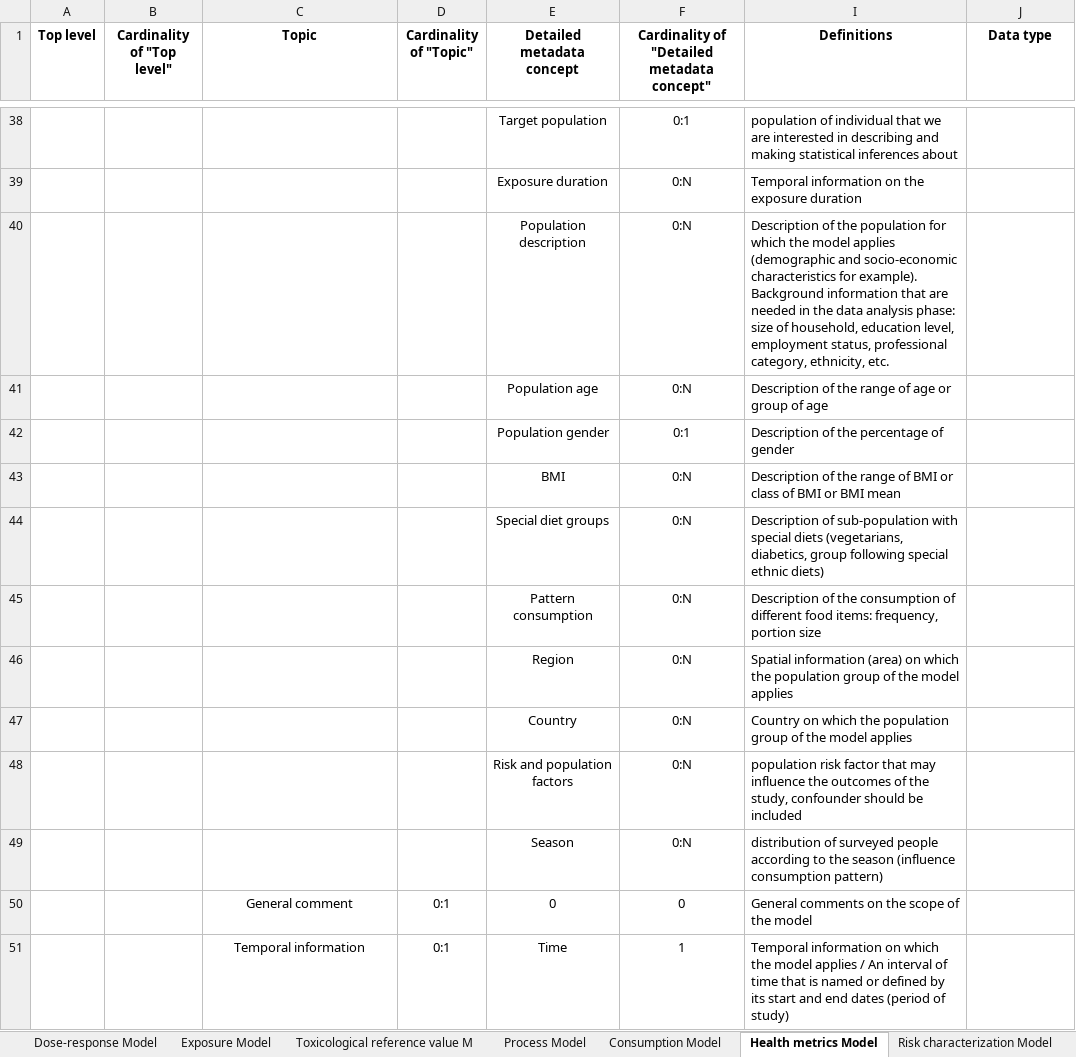
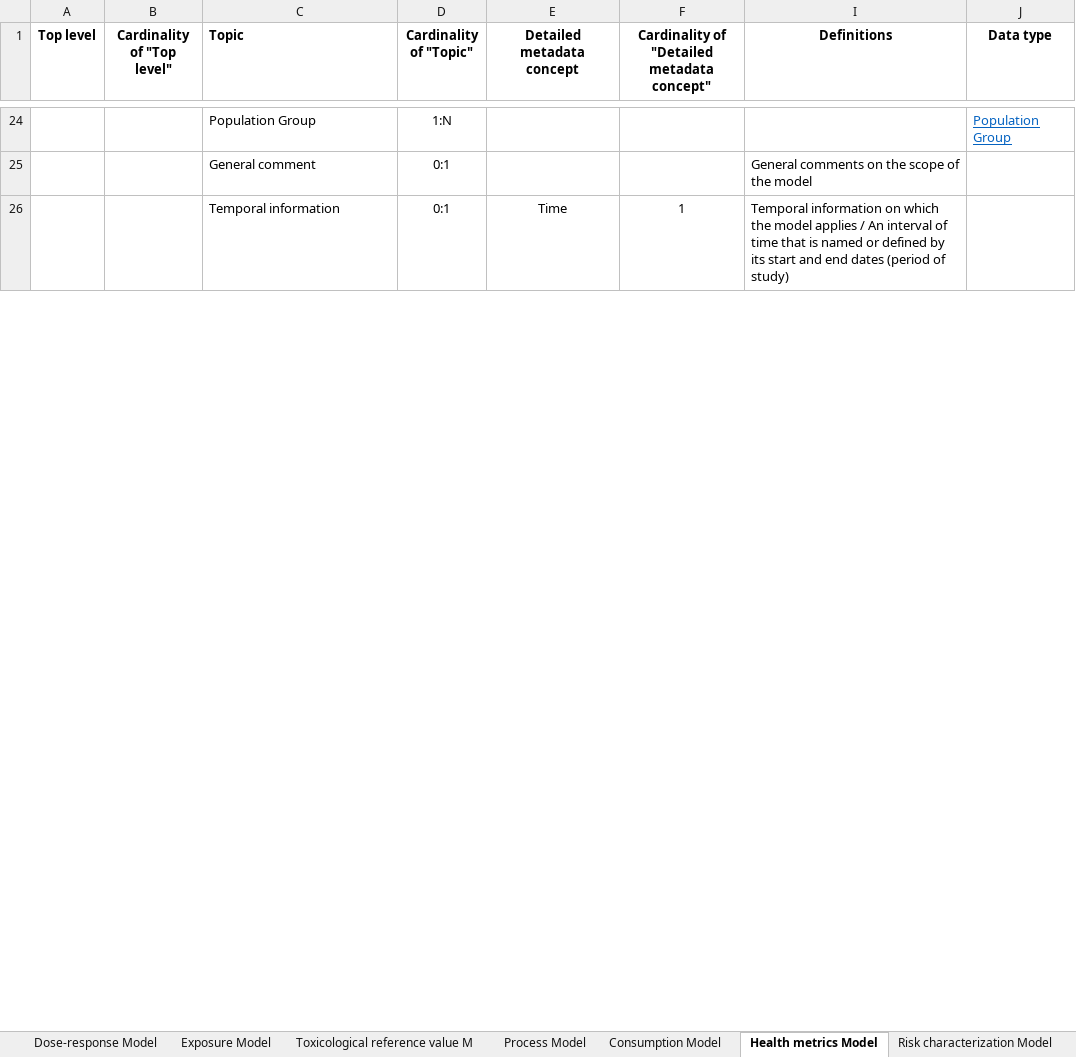
Before and after one commit to RakipInitiative/new_schemas, an Excel workbook: Metadata_ Master_Table_V1.0.xlsx, sheet Health metrics Model, drawn as a sheet; only a part is shown, gaps mark what is left out; values as stored, in another font and other column widths than the file's, no borders; removed rows and columns are numbered as before the commit, all else as after; the diff covers the shown part only; the diff names each change by its address in the sheet, - before the commit and + after, or states it on an @@ line.

Commit message:
Update Metadata_ Master_Table_V1.0.xlsx

```diff
--- a/Metadata_ Master_Table_V1.0.xlsx (sheet Health metrics Model)
+++ b/Metadata_ Master_Table_V1.0.xlsx (sheet Health metrics Model)
-C1 alignment: center
+C1 alignment: left
-row 38:  |  |  |  | Target population | 0:1 | population of individual that we are interested in describing and making statistical inferences about
-row 39:  |  |  |  | Exposure duration | 0:N | Temporal information on the exposure duration
-row 40:  |  |  |  | Population description | 0:N | Description of the population for which the model applies (demographic and socio-economic characteristics for example). Background information that are needed in the data analysis phase: size of household, education level, employment status, professional category, ethnicity, etc.
-row 41:  |  |  |  | Population age | 0:N | Description of the range of age or group of age
-row 42:  |  |  |  | Population gender | 0:1 | Description of the percentage of gender
-row 43:  |  |  |  | BMI | 0:N | Description of the range of BMI or class of BMI or BMI mean
-row 44:  |  |  |  | Special diet groups | 0:N | Description of sub-population with special diets (vegetarians, diabetics, group following special ethnic diets)
-row 45:  |  |  |  | Pattern consumption | 0:N | Description of the consumption of different food items: frequency, portion size
-row 46:  |  |  |  | Region | 0:N | Spatial information (area) on which the population group of the model applies
-row 47:  |  |  |  | Country | 0:N | Country on which the population group of the model applies
-row 48:  |  |  |  | Risk and population factors | 0:N | population risk factor that may influence the outcomes of the study, confounder should be included
-row 49:  |  |  |  | Season | 0:N | distribution of surveyed people according to the season (influence consumption pattern)
+row 24:  |  | Population Group | 1:N |  |  |  | Population Group
-C25:C26 alignment: center
+C25:C26 alignment: left
-E25 (Detailed metadata concept): 0
+E25 (Detailed metadata concept): (empty)
-F25: 0
+F25: (empty)
```
Also changed, not shown: 2 added rows, 25 removed rows, 7 edited cells, cell formats and merged cells elsewhere in this sheet, sheet Source att-Compar, sheet Baysian model, sheet Risk characterization Model, sheet QRA Model, sheet Source att-Micro subt, sheet Consumption Model, formulas that keep their value, hidden cells.
